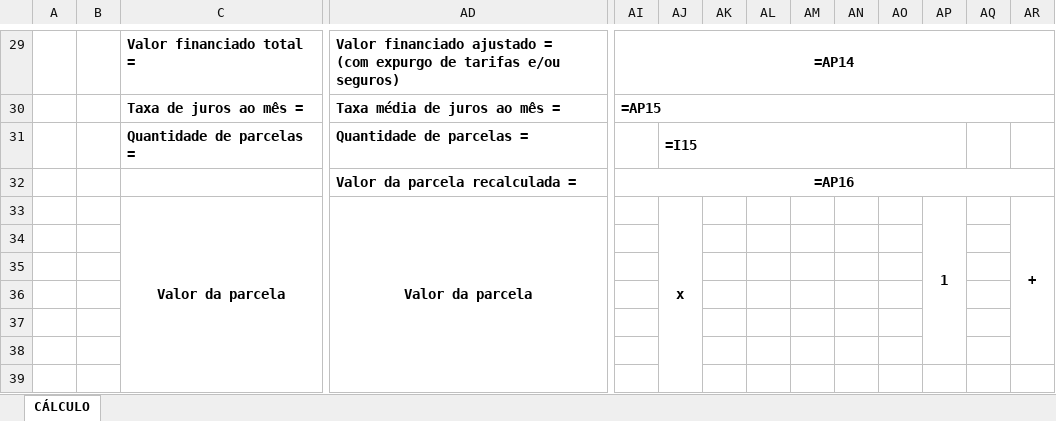
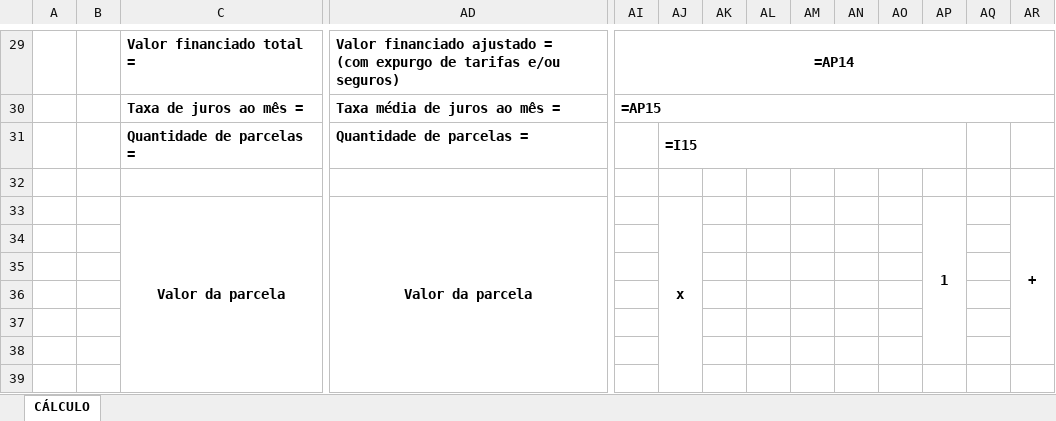
Before and after one commit to adventurelabsbrasil/revcalc, an Excel workbook: templates/Calculo.xlsx, sheet CÁLCULO, drawn as a sheet; only a part is shown, gaps mark what is left out; values as stored, in another font and other column widths than the file's, no borders; formulas without a stored value are shown as written; rows hold the shown columns only; the diff names each change by its address in the sheet, - before the commit and + after, or states it on an @@ line.

```diff
--- a/templates/Calculo.xlsx (sheet CÁLCULO)
+++ b/templates/Calculo.xlsx (sheet CÁLCULO)
-row 32:  |  |  | Valor da parcela recalculada = | =AP16
+row 32: (empty)
-AI32:AR32 merged
```
Also changed, not shown: templates/Calculo.quitado.xlsx, 7 other files.
